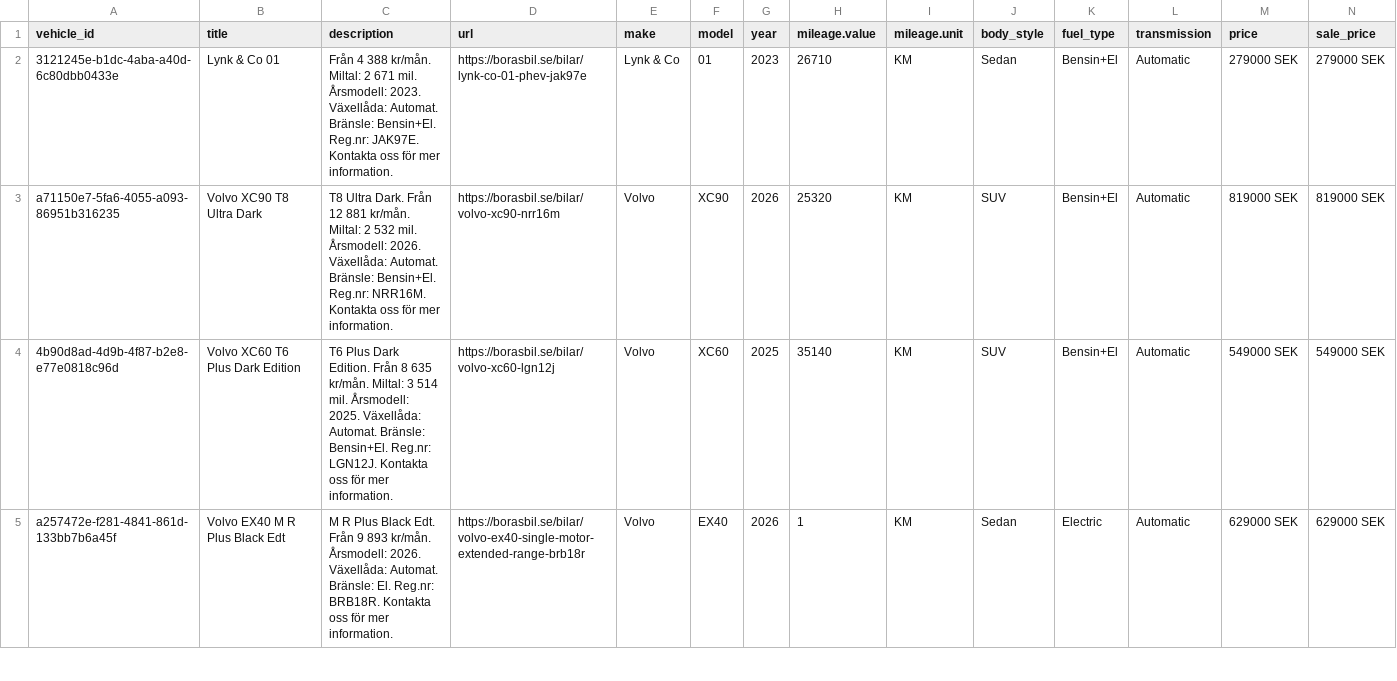
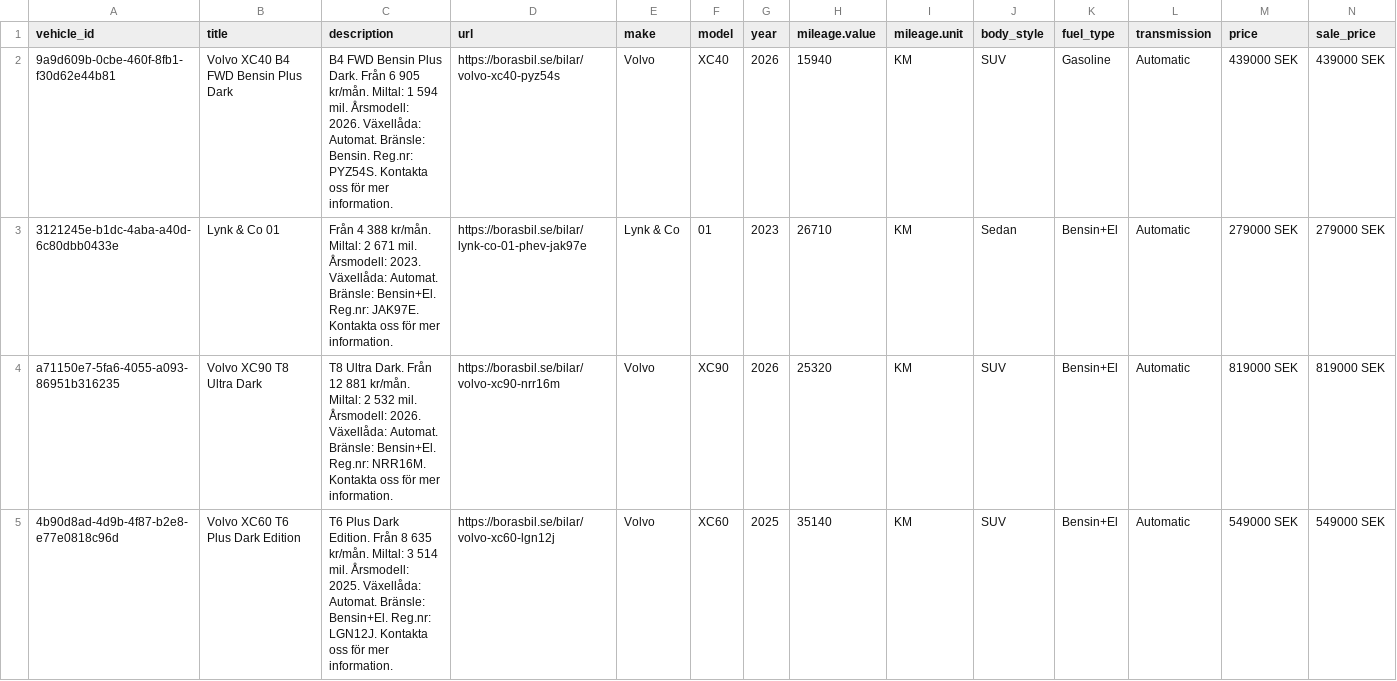
Before and after one commit to Milad-vivamedia/borasbil-facebook-feed, a CSV file: feed.csv, drawn as a sheet; only a part is shown; the shorter side is filled out with more unchanged rows; rows hold the shown columns only; the diff covers the shown part only; the diff names each change by its address in the sheet, - before the commit and + after, or states it on an @@ line.

Commit message:
Update feed 636b492ede17f28a9ce0ffe93aae6695e222b00f

```diff
--- a/feed.csv
+++ b/feed.csv
+row 2: 9a9d609b-0cbe-460f-8fb1-f30d62e44b81 | Volvo XC40 B4 FWD Bensin Plus Dark | B4 FWD Bensin Plus Dark. Från 6 905 kr/mån. Miltal: 1 594 mil. Årsmodell: 2026. Växellåda: Automat. Bränsle: Bensin. Reg.nr: PYZ54S. Kontakta oss för mer information. | https://borasbil.se/bilar/volvo-xc40-pyz54s | Volvo | XC40 | 2026 | 15940 | KM | SUV | Gasoline | Automatic | 439000 SEK | 439000 SEK
```
Also changed, not shown: 2 edited cells elsewhere in this file, 2 other files.
